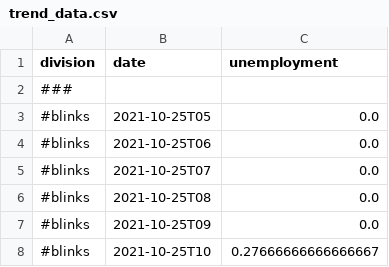
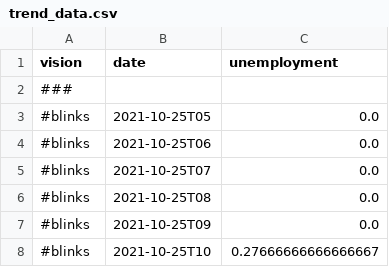
Before and after one commit to mearlboro/COP26, a CSV file: assets/data/trend_data.csv, drawn as a sheet; only a part is shown.

```diff
--- a/assets/data/trend_data.csv
+++ b/assets/data/trend_data.csv
@@ -1,2 +1,2 @@
-division,date,unemployment
+vision,date,unemployment
 ###
```
Also changed, not shown: 3 other files.
